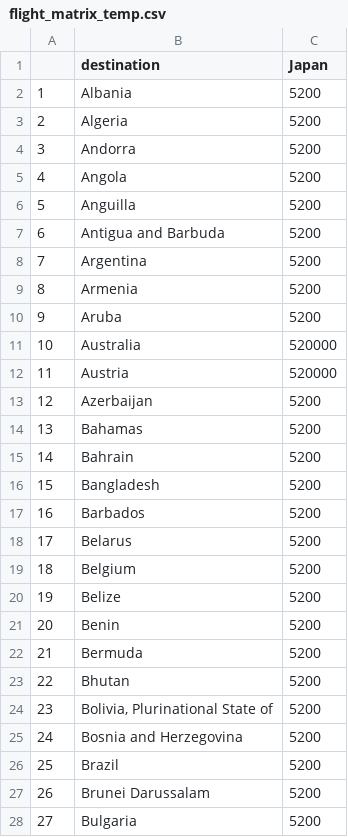
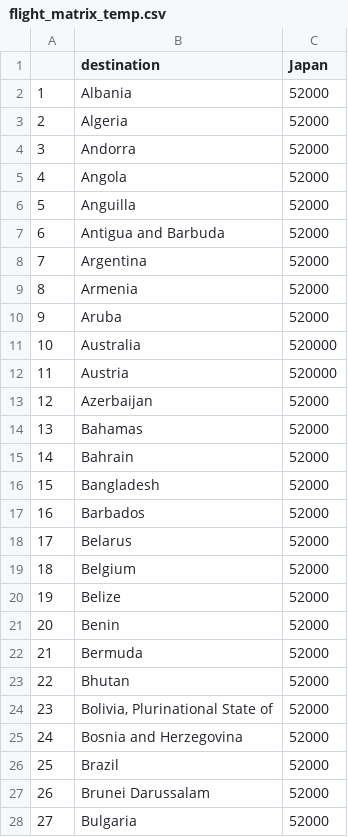
Before and after one commit to akira-endo/mpox_emergenceJapan, a CSV file: data/flight/flight_matrix_temp.csv, drawn as a sheet; only a part is shown; the diff covers the shown part only.

```diff
--- a/data/flight/flight_matrix_temp.csv
+++ b/data/flight/flight_matrix_temp.csv
@@ -1,28 +1,28 @@
 "","destination","Japan"
-"1","Albania",5200
-"2","Algeria",5200
-"3","Andorra",5200
-"4","Angola",5200
-"5","Anguilla",5200
-"6","Antigua and Barbuda",5200
-"7","Argentina",5200
-"8","Armenia",5200
-"9","Aruba",5200
+"1","Albania",52000
+"2","Algeria",52000
+"3","Andorra",52000
+"4","Angola",52000
+"5","Anguilla",52000
+"6","Antigua and Barbuda",52000
+"7","Argentina",52000
+"8","Armenia",52000
+"9","Aruba",52000
 "10","Australia",520000
 "11","Austria",520000
-"12","Azerbaijan",5200
-"13","Bahamas",5200
-"14","Bahrain",5200
-"15","Bangladesh",5200
-"16","Barbados",5200
-"17","Belarus",5200
-"18","Belgium",5200
-"19","Belize",5200
-"20","Benin",5200
-"21","Bermuda",5200
-"22","Bhutan",5200
-"23","Bolivia, Plurinational State of",5200
-"24","Bosnia and Herzegovina",5200
-"25","Brazil",5200
-"26","Brunei Darussalam",5200
-"27","Bulgaria",5200
+"12","Azerbaijan",52000
+"13","Bahamas",52000
+"14","Bahrain",52000
+"15","Bangladesh",52000
+"16","Barbados",52000
+"17","Belarus",52000
+"18","Belgium",52000
+"19","Belize",52000
+"20","Benin",52000
+"21","Bermuda",52000
+"22","Bhutan",52000
+"23","Bolivia, Plurinational State of",52000
+"24","Bosnia and Herzegovina",52000
+"25","Brazil",52000
+"26","Brunei Darussalam",52000
+"27","Bulgaria",52000
```
Also changed, not shown: 143 edited cells elsewhere in this file.
